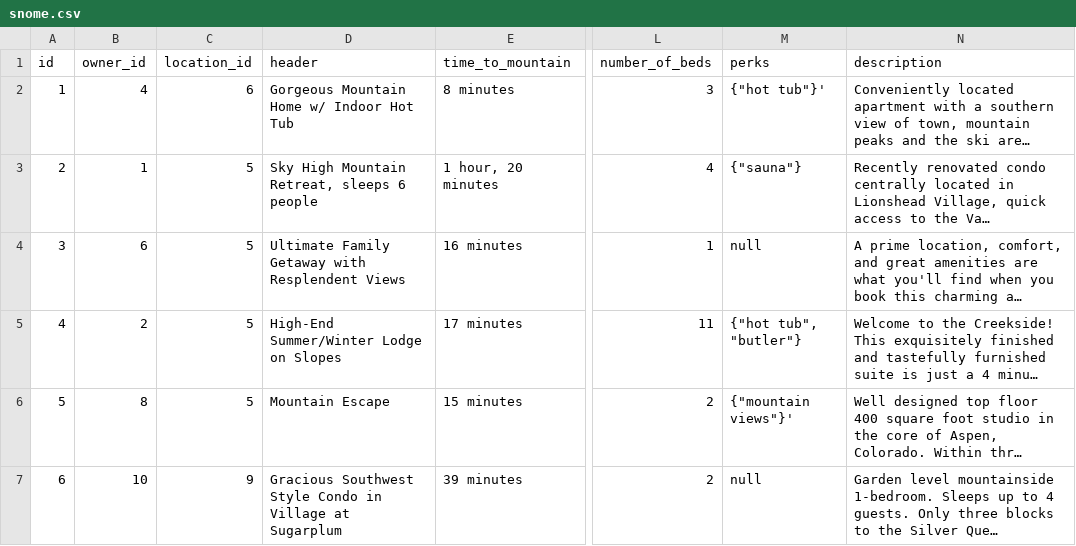
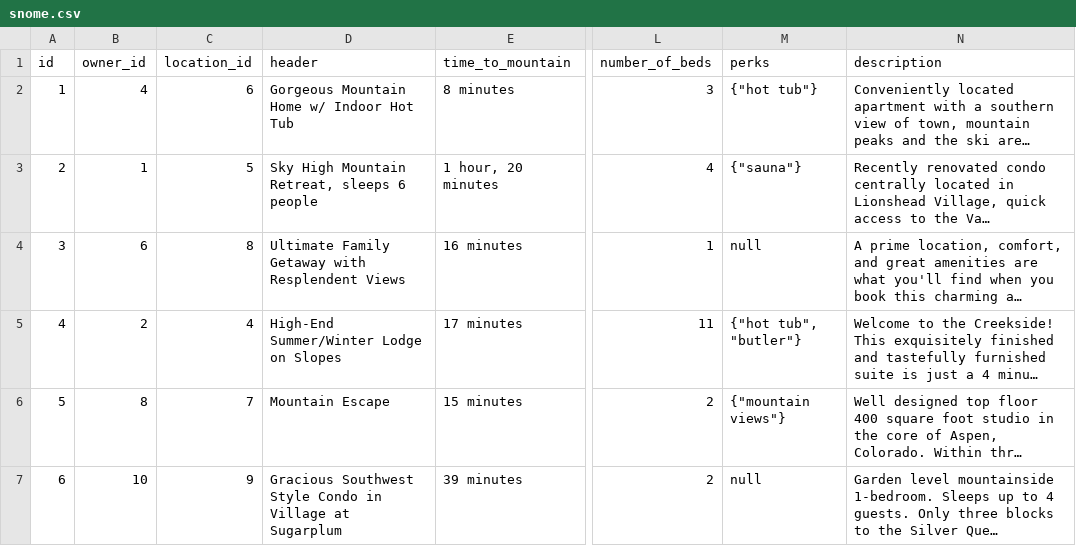
Before and after one commit to Snome-Snow-Home/Snome, a CSV file: backend/database/setup/test_data/snome.csv, drawn as a sheet; only a part is shown, gaps mark what is left out; long unchanged cells end in …; the diff covers the shown part only; the diff names each change by its address in the sheet, - before the commit and + after, or states it on an @@ line.

```diff
--- a/backend/database/setup/test_data/snome.csv
+++ b/backend/database/setup/test_data/snome.csv
-M2 (perks): {"hot tub"}'
+M2 (perks): {"hot tub"}
-C4 (location_id): 5
+C4 (location_id): 8
-C5 (location_id): 5
+C5 (location_id): 4
-C6 (location_id): 5
+C6 (location_id): 7
-M6 (perks): {"mountain views"}'
+M6 (perks): {"mountain views"}
```
Also changed, not shown: 6 edited cells elsewhere in this file, backend/database/setup/test_data/location_media.csv, backend/database/setup/test_data/snome_photo.csv, 9 other files.
